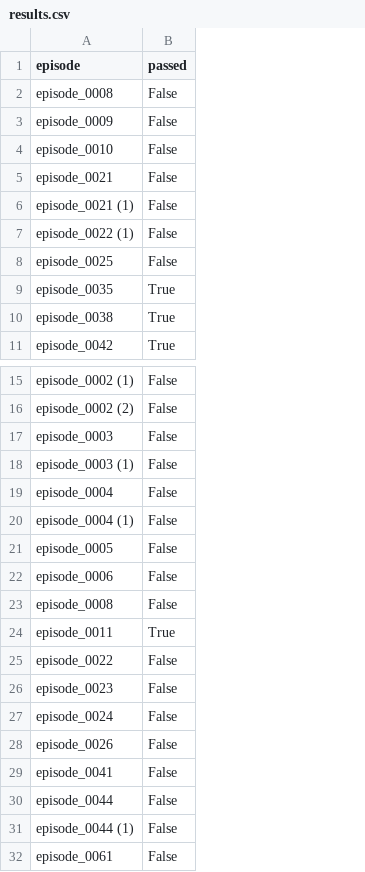
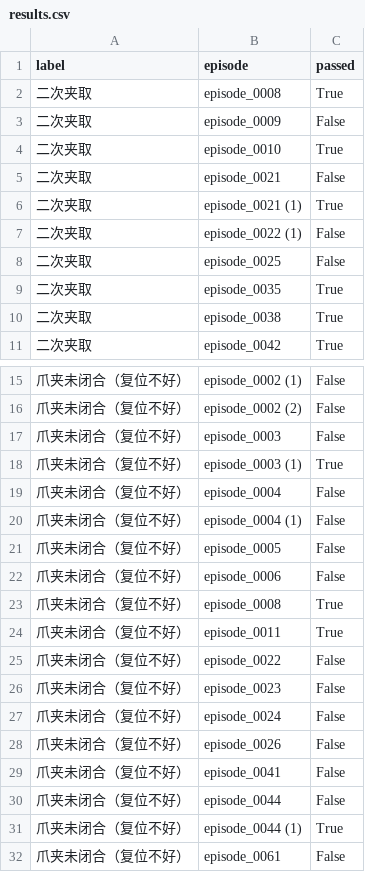
Before and after one commit to FJDXXX/Reset-Detection, a CSV file: results.csv, drawn as a sheet; only a part is shown, gaps mark what is left out; addresses are those after the commit; the diff names each change by its address in the sheet, - before the commit and + after, or states it on an @@ line.

```diff
--- a/results.csv
+++ b/results.csv
+column A (label), rows 2-11: all 二次夹取; rows 15-32: all 爪夹未闭合（复位不好）
-C2 (passed): False
+C2 (passed): True
-C4 (passed): False
+C4 (passed): True
-C6 (passed): False
+C6 (passed): True
-C18 (passed): False
+C18 (passed): True
-C23 (passed): False
+C23 (passed): True
-C31 (passed): False
+C31 (passed): True
```
Also changed, not shown: 5 other files.
